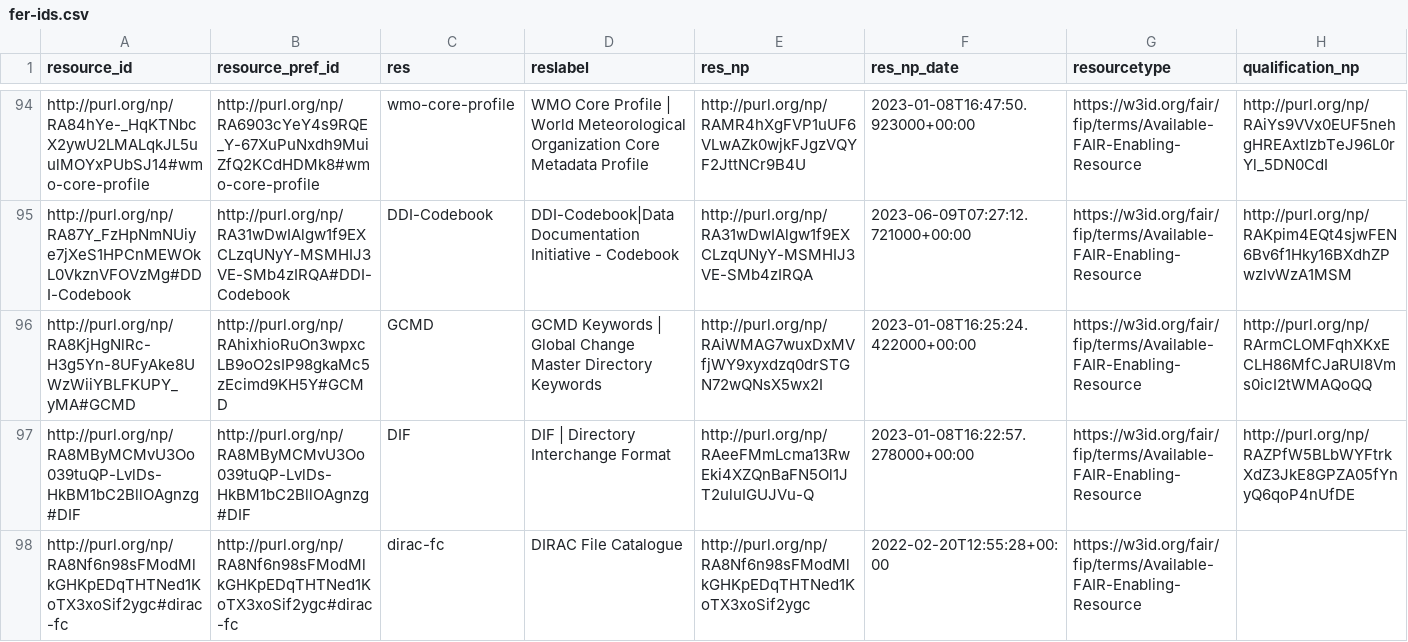
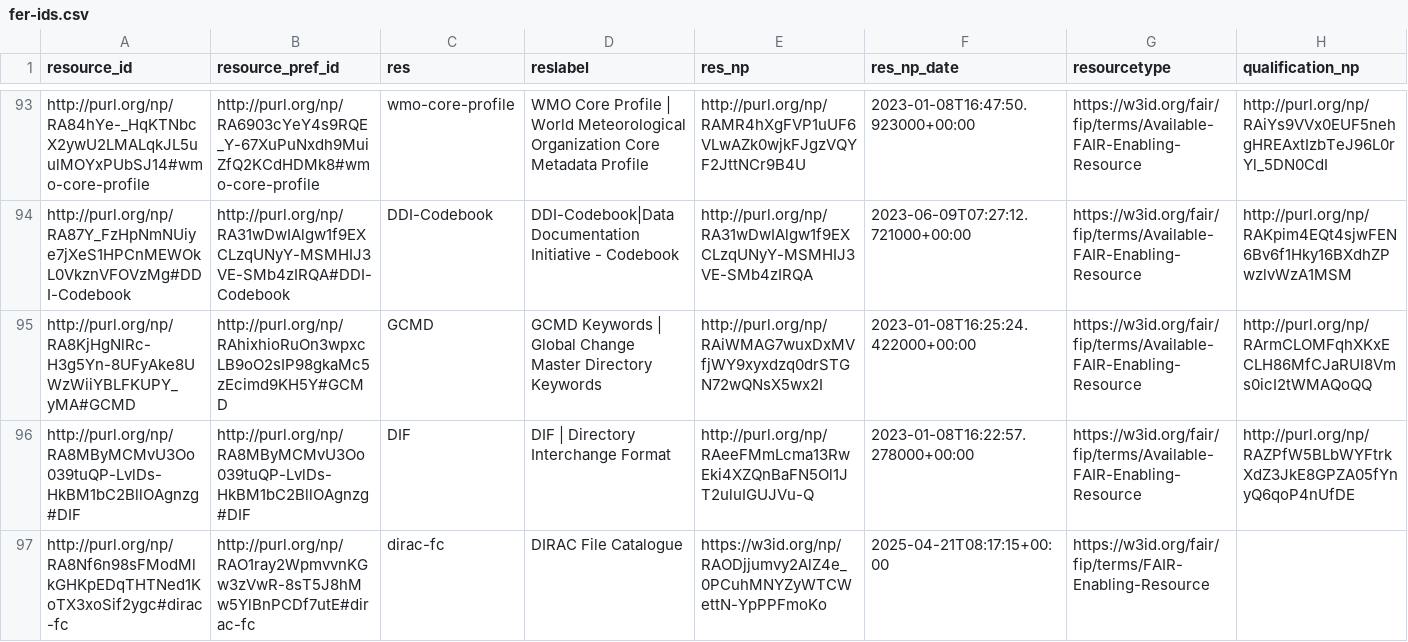
Before and after one commit to peta-pico/dsw-nanopub-api, a CSV file: tables/fer-ids.csv, drawn as a sheet; only a part is shown, gaps mark what is left out; the diff covers the shown part only.

```diff
--- a/tables/fer-ids.csv
+++ b/tables/fer-ids.csv
@@ -97,2 +96,2 @@ http://purl.org/np/RA8KjHgNlRc-H3g5Yn-8UFyAke8UWzWiiYBLFKUPY_yMA#GCMD,http://pur
 http://purl.org/np/RA8MByMCMvU3Oo039tuQP-LvlDs-HkBM1bC2BllOAgnzg#DIF,http://purl.org/np/RA8MByMCMvU3Oo039tuQP-LvlDs-HkBM1bC2BllOAgnzg#DIF,DIF,DIF | Directory Interchange Format,http://purl.org/np/RAeeFMmLcma13RwEki4XZQnBaFN5Ol1JT2uluIGUJVu-Q,2023-01-08T16:22:57.278000+00:00,https://w3id.org/fair/fip/terms/Available-FAIR-Enabling-Resource,http://purl.org/np/RAZPfW5BLbWYFtrkXdZ3JkE8GPZA05fYnyQ6qoP4nUfDE
-http://purl.org/np/RA8Nf6n98sFModMlkGHKpEDqTHTNed1KoTX3xoSif2ygc#dirac-fc,http://purl.org/np/RA8Nf6n98sFModMlkGHKpEDqTHTNed1KoTX3xoSif2ygc#dirac-fc,dirac-fc,DIRAC File Catalogue,http://purl.org/np/RA8Nf6n98sFModMlkGHKpEDqTHTNed1KoTX3xoSif2ygc,2022-02-20T12:55:28+00:00,https://w3id.org/fair/fip/terms/Available-FAIR-Enabling-Resource,
+http://purl.org/np/RA8Nf6n98sFModMlkGHKpEDqTHTNed1KoTX3xoSif2ygc#dirac-fc,http://purl.org/np/RAO1ray2WpmvvnKGw3zVwR-8sT5J8hMw5YlBnPCDf7utE#dirac-fc,dirac-fc,DIRAC File Catalogue,https://w3id.org/np/RAODjjumvy2AlZ4e_0PCuhMNYZyWTCWettN-YpPPFmoKo,2025-04-21T08:17:15+00:00,https://w3id.org/fair/fip/terms/FAIR-Enabling-Resource,
```
Also changed, not shown: 1 added row and 2 removed rows elsewhere in this file, tables/fer-ids-duplicates.csv, tables/matrix_reduced.csv, 1 other file.
